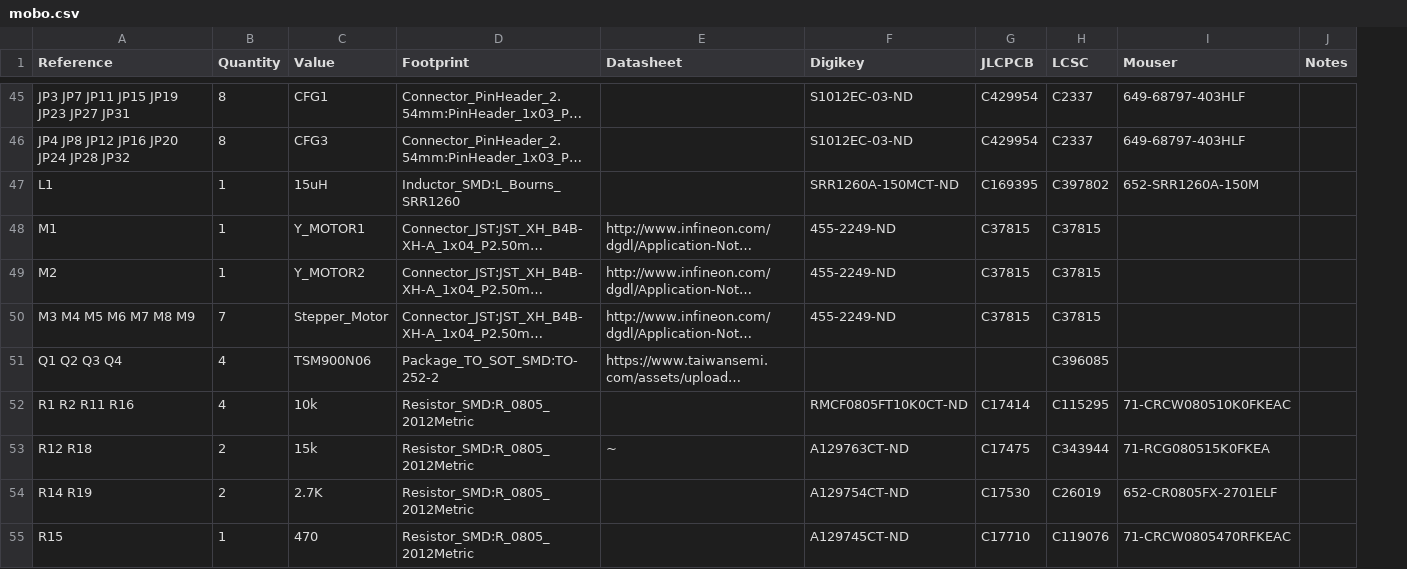
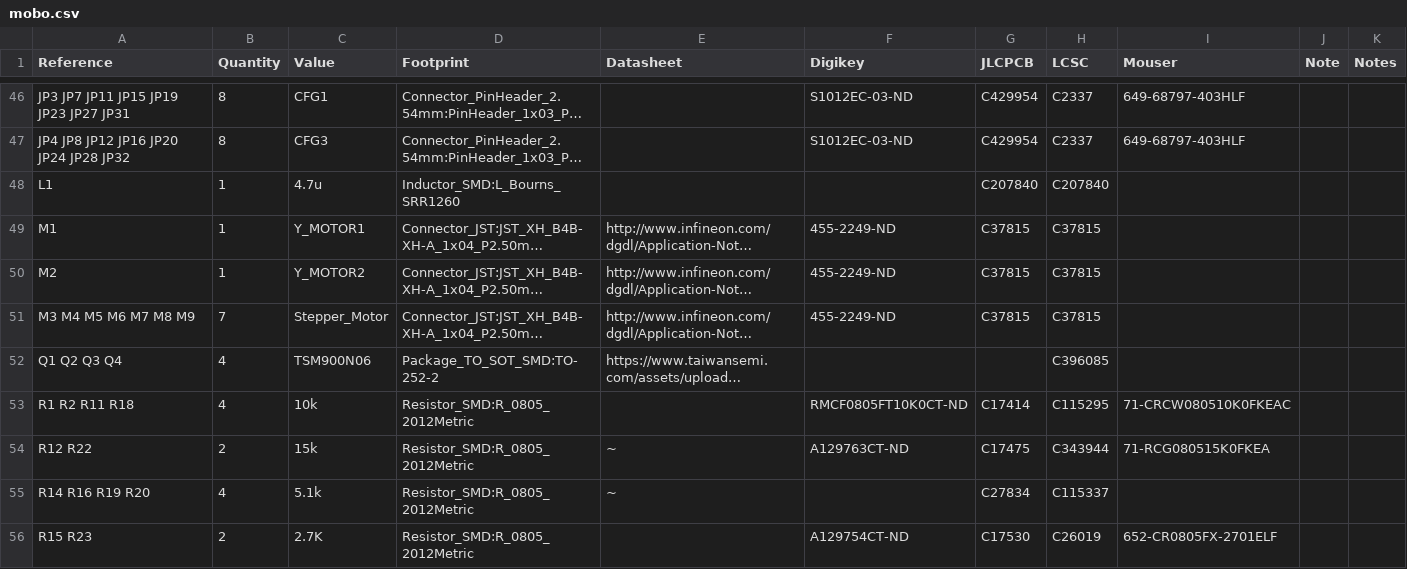
Before and after one commit to opulo-inc/lumenpnp, a CSV file: pnp/pcb/mobo/export/mobo.csv, drawn as a sheet; only a part is shown, gaps mark what is left out; long unchanged cells end in …; removed rows and columns are numbered as before the commit, all else as after; the diff covers the shown part only; the diff names each change by its address in the sheet, - before the commit and + after, or states it on an @@ line.

```diff
--- a/pnp/pcb/mobo/export/mobo.csv
+++ b/pnp/pcb/mobo/export/mobo.csv
+column J (Note), empty
-C48 (Value): 15uH
+C48 (Value): 4.7u
-F48 (Digikey): SRR1260A-150MCT-ND
+F48 (Digikey): (empty)
-G48 (JLCPCB): C169395
+G48 (JLCPCB): C207840
-H48 (LCSC): C397802
+H48 (LCSC): C207840
-I48 (Mouser): 652-SRR1260A-150M
+I48 (Mouser): (empty)
-A53 (Reference): R1 R2 R11 R16
+A53 (Reference): R1 R2 R11 R18
-A54 (Reference): R12 R18
+A54 (Reference): R12 R22
+row 55: R14 R16 R19 R20 | 4 | 5.1k | Resistor_SMD:R_0805_2012Metric | ~ |  | C27834 | C115337
-A56 (Reference): R14 R19
+A56 (Reference): R15 R23
-row 55: R15 | 1 | 470 | Resistor_SMD:R_0805_2012Metric |  | A129745CT-ND | C17710 | C119076 | 71-CRCW0805470RFKEAC
```
Also changed, not shown: 5 added rows, 3 removed rows and 21 edited cells elsewhere in this file, pnp/pcb/mobo/export/gerbers/mobo-top_pos.csv, pnp/pcb/mobo/export/mobo-bom.csv, 38 other files.
